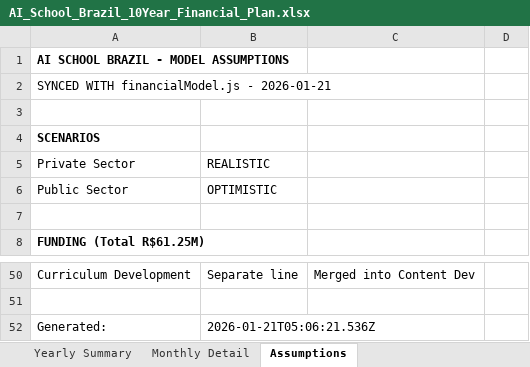
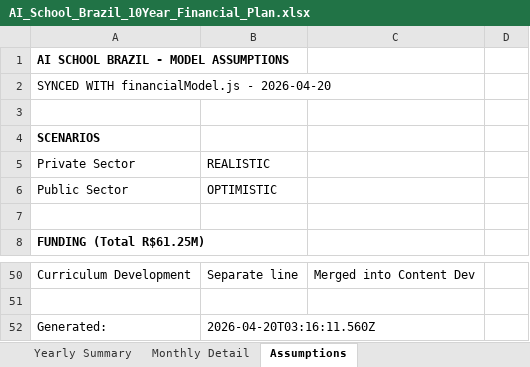
Before and after one commit to Rruiz270/ai-school-financial-app, an Excel workbook: AI_School_Brazil_10Year_Financial_Plan.xlsx, sheet Assumptions, drawn as a sheet; only a part is shown, gaps mark what is left out; values as stored, in another font and other column widths than the file's, no borders; the diff names each change by its address in the sheet, - before the commit and + after, or states it on an @@ line.

```diff
--- a/AI_School_Brazil_10Year_Financial_Plan.xlsx (sheet Assumptions)
+++ b/AI_School_Brazil_10Year_Financial_Plan.xlsx (sheet Assumptions)
-A2: SYNCED WITH financialModel.js - 2026-01-21
+A2: SYNCED WITH financialModel.js - 2026-04-20
-B52: 2026-01-21T05:06:21.536Z
+B52: 2026-04-20T03:16:11.560Z
```
Also changed, not shown: sheet Monthly Detail, sheet Yearly Summary, 6 other files.
